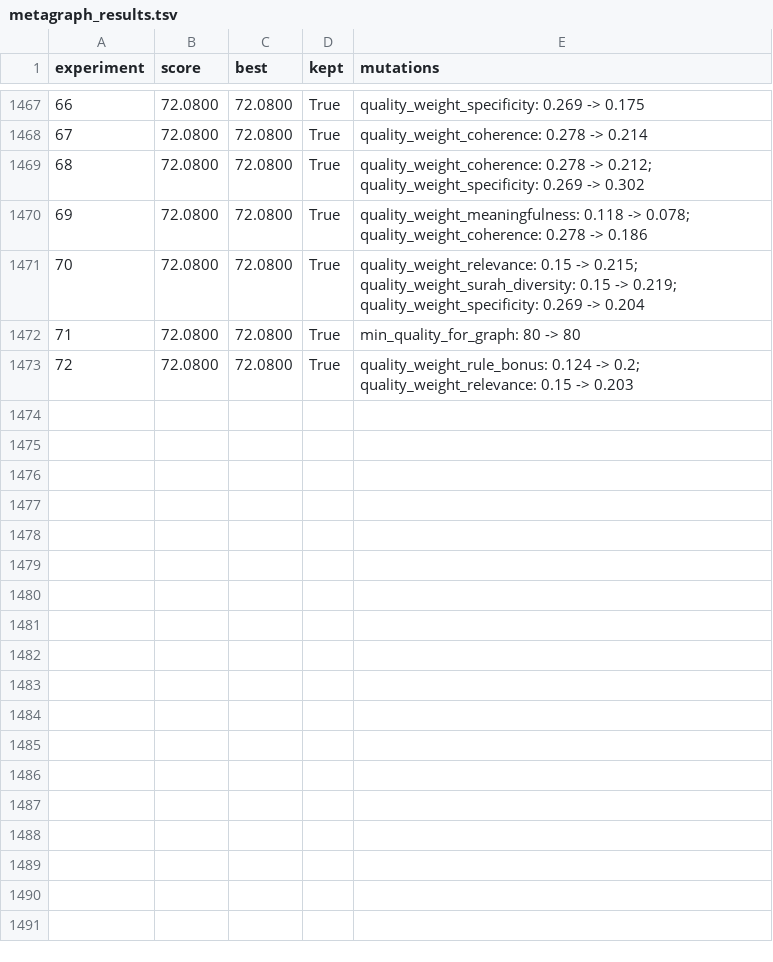
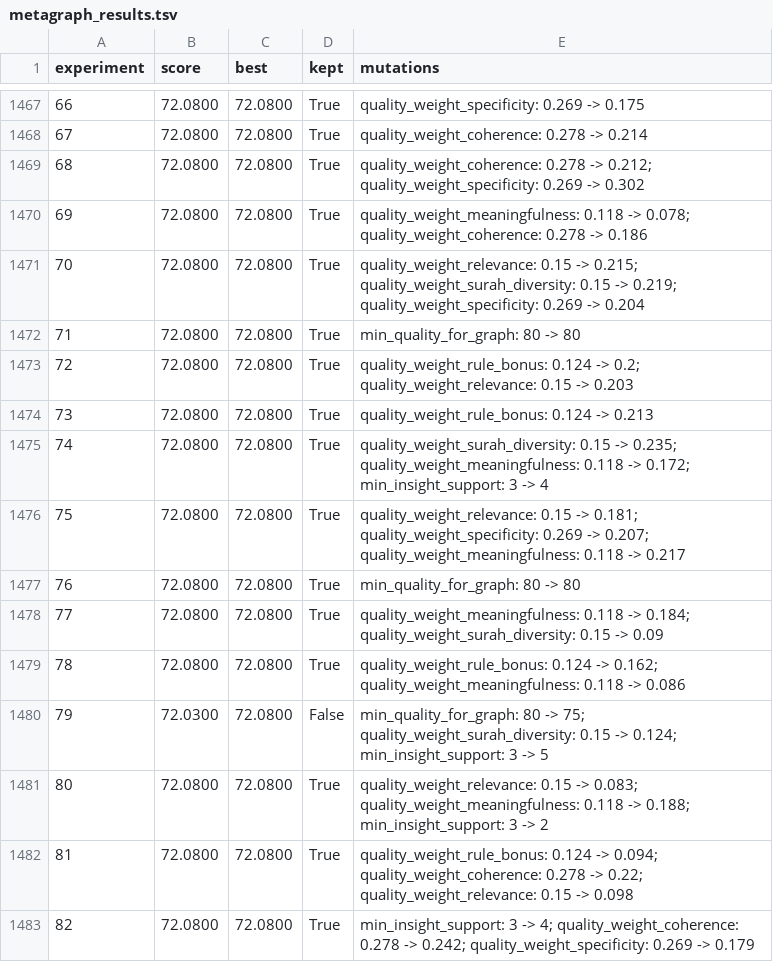
Before and after one commit to Submit19/quran-knowledge-graph, a TSV file: autoresearch/metagraph_results.tsv, drawn as a sheet; only a part is shown, gaps mark what is left out.

```diff
--- a/autoresearch/metagraph_results.tsv
+++ b/autoresearch/metagraph_results.tsv
@@ -1473 +1473,11 @@ experiment	score	best	kept	mutations
 72	72.0800	72.0800	True	quality_weight_rule_bonus: 0.124 -> 0.2; quality_weight_relevance: 0.15 -> 0.203
+73	72.0800	72.0800	True	quality_weight_rule_bonus: 0.124 -> 0.213
+74	72.0800	72.0800	True	quality_weight_surah_diversity: 0.15 -> 0.235; quality_weight_meaningfulness: 0.118 -> 0.172; min_insight_support: 3 -> 4
+75	72.0800	72.0800	True	quality_weight_relevance: 0.15 -> 0.181; quality_weight_specificity: 0.269 -> 0.207; quality_weight_meaningfulness: 0.118 -> 0.217
+76	72.0800	72.0800	True	min_quality_for_graph: 80 -> 80
+77	72.0800	72.0800	True	quality_weight_meaningfulness: 0.118 -> 0.184; quality_weight_surah_diversity: 0.15 -> 0.09
+78	72.0800	72.0800	True	quality_weight_rule_bonus: 0.124 -> 0.162; quality_weight_meaningfulness: 0.118 -> 0.086
+79	72.0300	72.0800	False	min_quality_for_graph: 80 -> 75; quality_weight_surah_diversity: 0.15 -> 0.124; min_insight_support: 3 -> 5
+80	72.0800	72.0800	True	quality_weight_relevance: 0.15 -> 0.083; quality_weight_meaningfulness: 0.118 -> 0.188; min_insight_support: 3 -> 2
+81	72.0800	72.0800	True	quality_weight_rule_bonus: 0.124 -> 0.094; quality_weight_coherence: 0.278 -> 0.22; quality_weight_relevance: 0.15 -> 0.098
+82	72.0800	72.0800	True	min_insight_support: 3 -> 4; quality_weight_coherence: 0.278 -> 0.242; quality_weight_specificity: 0.269 -> 0.179
```
Also changed, not shown: autoresearch/deduction_rounds.tsv, 1 other file.
